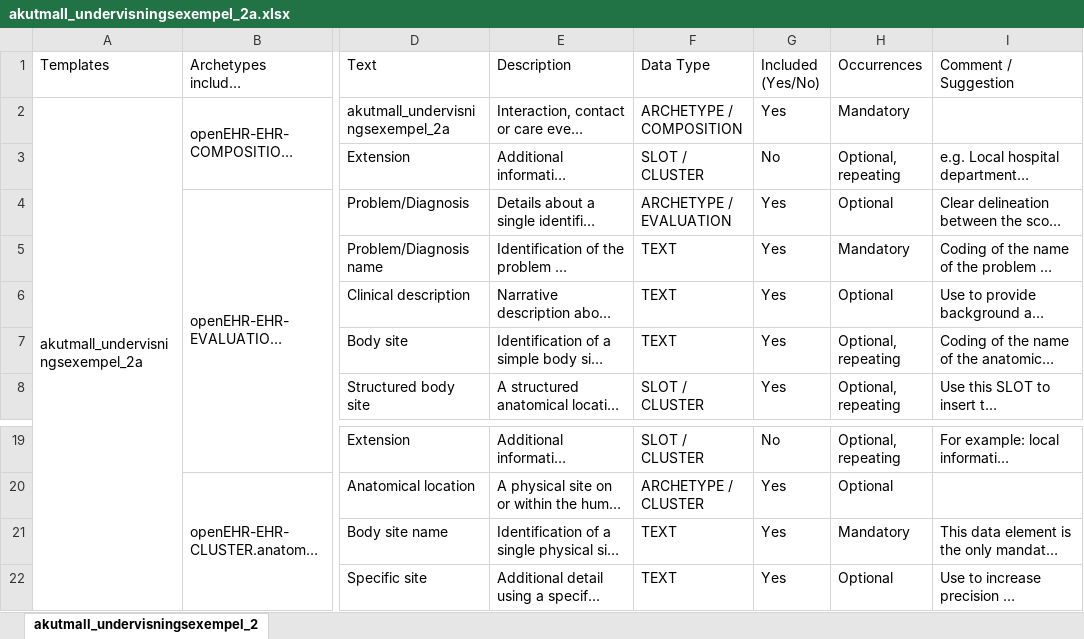
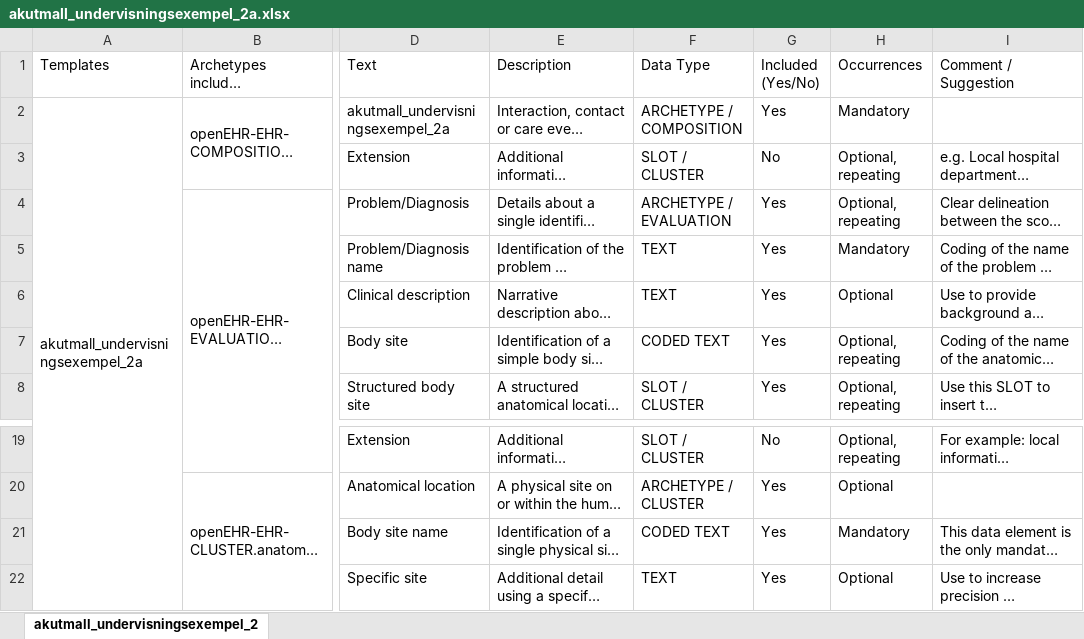
Before and after one commit to modellbibliotek/kurs-openEHR-jan-2021, an Excel workbook: exporterat/akutmall_undervisningsexempel_2a.xlsx, sheet akutmall_undervisningsexempel_2, drawn as a sheet; only a part is shown, gaps mark what is left out; long unchanged cells end in …; values as stored, in another font and other column widths than the file's, no borders; the diff names each change by its address in the sheet, - before the commit and + after, or states it on an @@ line.

```diff
--- a/exporterat/akutmall_undervisningsexempel_2a.xlsx (sheet akutmall_undervisningsexempel_2)
+++ b/exporterat/akutmall_undervisningsexempel_2a.xlsx (sheet akutmall_undervisningsexempel_2)
-H4: Optional
+H4: Optional, repeating
-F7: TEXT
+F7: CODED TEXT
-F21: TEXT
+F21: CODED TEXT
```
Also changed, not shown: 2 other files.
